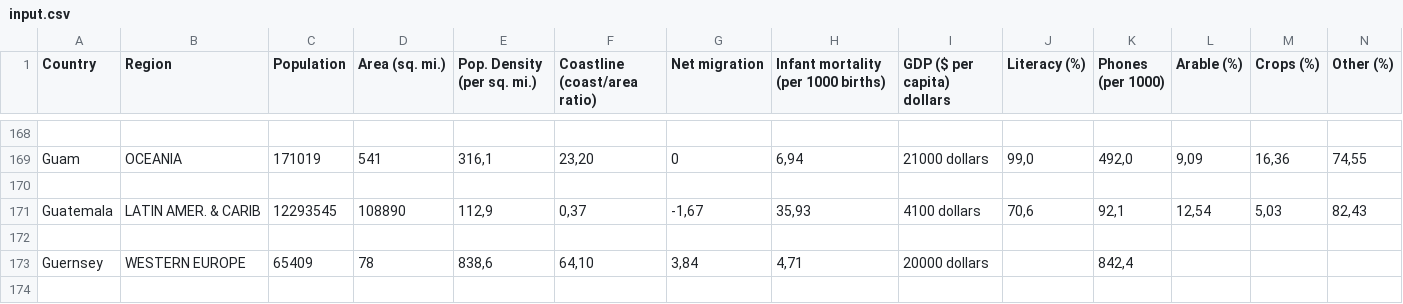
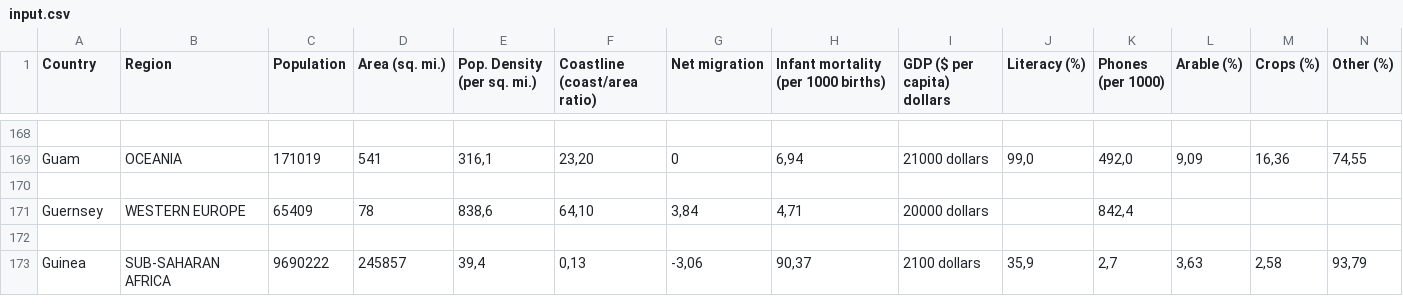
Before and after one commit to ewasilly/DataProcessing, a CSV file: Homework/Week_2/input.csv, drawn as a sheet; only a part is shown, gaps mark what is left out; the shorter side is filled out with more unchanged rows; rows hold the shown columns only; the diff names each change by its address in the sheet, - before the commit and + after, or states it on an @@ line.

Commit message:
Add homework for week 2 (eda.json, eda.py, input.csv)

```diff
--- a/Homework/Week_2/input.csv
+++ b/Homework/Week_2/input.csv
-row 171: Guatemala | LATIN AMER. & CARIB | 12293545 | 108890 | 112,9 | 0,37 | -1,67 | 35,93 | 4100 dollars | 70,6 | 92,1 | 12,54 | 5,03 | 82,43
-row 172: (empty)
```
Also changed, not shown: 2 other files.
